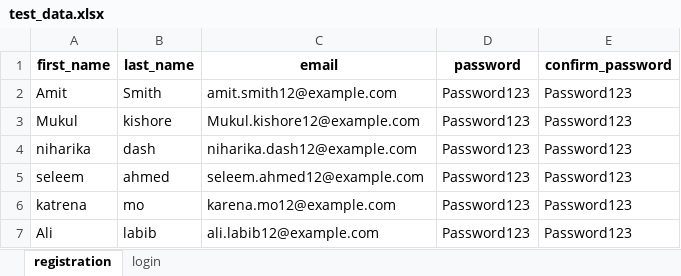
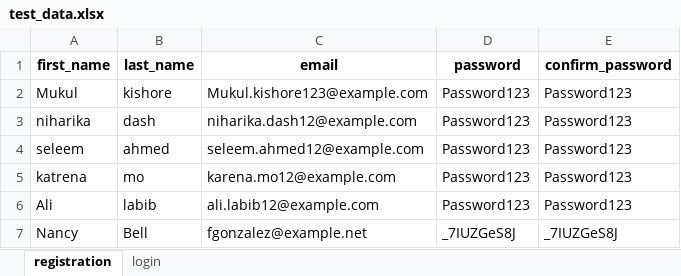
Before and after one commit to Ahmad2811/selenium-task, an Excel workbook: test_data.xlsx, sheet registration, drawn as a sheet; values as stored, in another font and other column widths than the file's, no borders; charts and pictures not drawn; removed rows and columns are numbered as before the commit, all else as after; the diff names each change by its address in the sheet, - before the commit and + after, or states it on an @@ line.

```diff
--- a/test_data.xlsx (sheet registration)
+++ b/test_data.xlsx (sheet registration)
-row 2: Amit | Smith | amit.smith12@example.com | Password123 | Password123
-C2 (email): Mukul.kishore12@example.com
+C2 (email): Mukul.kishore123@example.com
+row 7: Nancy | Bell | fgonzalez@example.net | _7IUZGeS8J | _7IUZGeS8J
```
Also changed, not shown: sheet login, charts or pictures.
